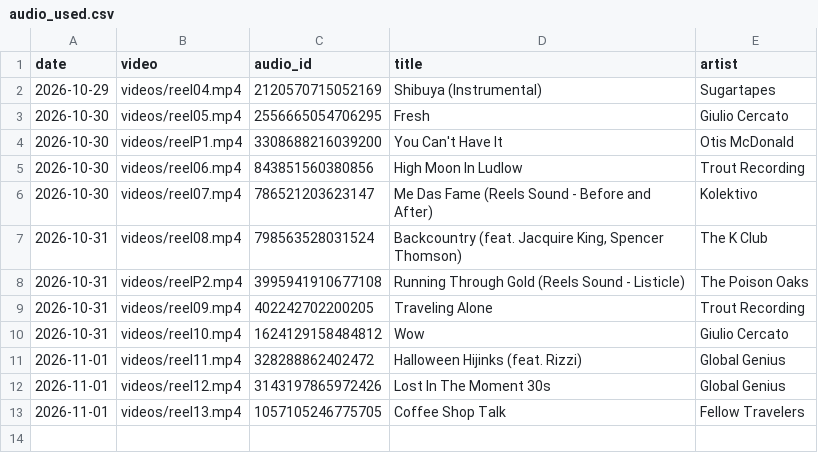
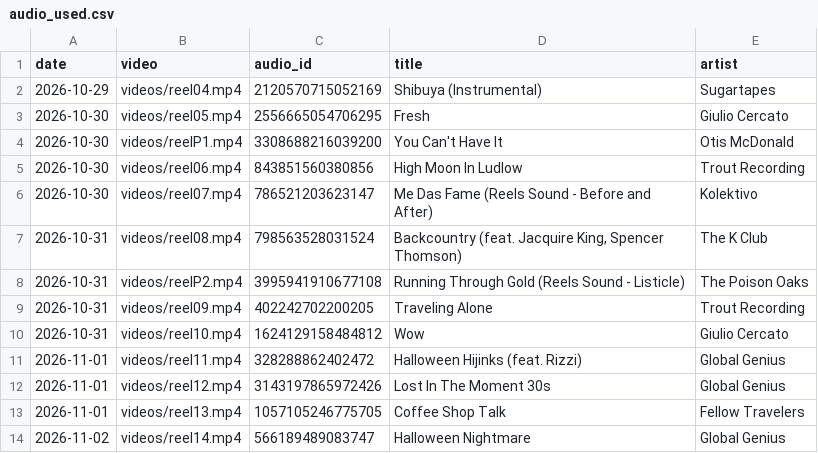
Before and after one commit to rikutonbo318-ctrl/TOWA, a CSV file: instagram/audio_used.csv, drawn as a sheet.

Commit message:
Instagram: 投稿済み・トークンを記録

```diff
--- a/instagram/audio_used.csv
+++ b/instagram/audio_used.csv
@@ -13 +13,2 @@ date,video,audio_id,title,artist
 2026-11-01,videos/reel13.mp4,1057105246775705,Coffee Shop Talk,Fellow Travelers
+2026-11-02,videos/reel14.mp4,566189489083747,Halloween Nightmare,Global Genius
```
Also changed, not shown: instagram/queue.csv.
